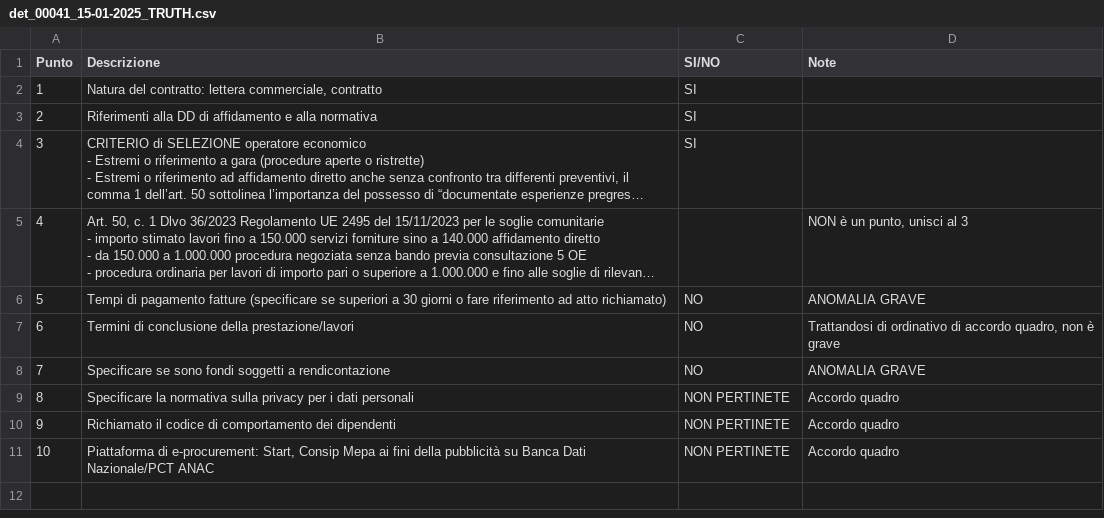
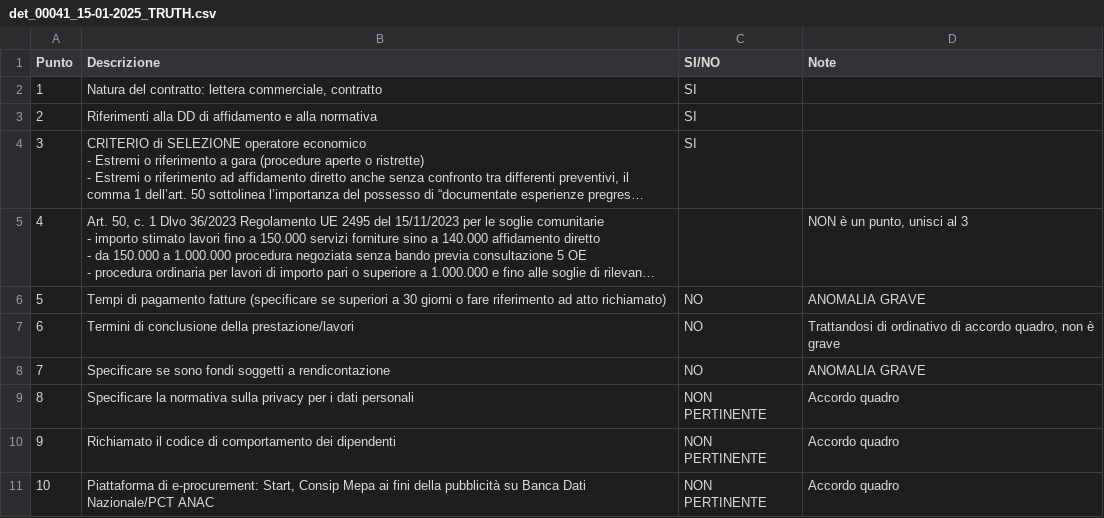
Before and after one commit to alessandropisent/Tesi_Magistrale, a CSV file: truth/Lucca/det_00041_15-01-2025_TRUTH.csv, drawn as a sheet; long unchanged cells end in ….

```diff
--- a/truth/Lucca/det_00041_15-01-2025_TRUTH.csv
+++ b/truth/Lucca/det_00041_15-01-2025_TRUTH.csv
@@ -14,4 +14,4 @@ Punto,Descrizione,SI/NO,Note
 7,Specificare se sono fondi soggetti a rendicontazione,NO,ANOMALIA GRAVE
-8,Specificare la normativa sulla privacy per i dati personali,NON PERTINETE,Accordo quadro
-9,Richiamato il codice di comportamento dei dipendenti,NON PERTINETE,Accordo quadro
-10,"Piattaforma di e-procurement: Start, Consip Mepa ai fini della pubblicità su Banca Dati Nazionale/PCT ANAC",NON PERTINETE,Accordo quadro
+8,Specificare la normativa sulla privacy per i dati personali,NON PERTINENTE,Accordo quadro
+9,Richiamato il codice di comportamento dei dipendenti,NON PERTINENTE,Accordo quadro
+10,"Piattaforma di e-procurement: Start, Consip Mepa ai fini della pubblicità su Banca Dati Nazionale/PCT ANAC",NON PERTINENTE,Accordo quadro
```
Also changed, not shown: truth/Lucca/det_00062_17-01-2025_TRUTH.csv, truth/Lucca/det_00427_28-02-2025_TRUTH.csv, 21 other files.
